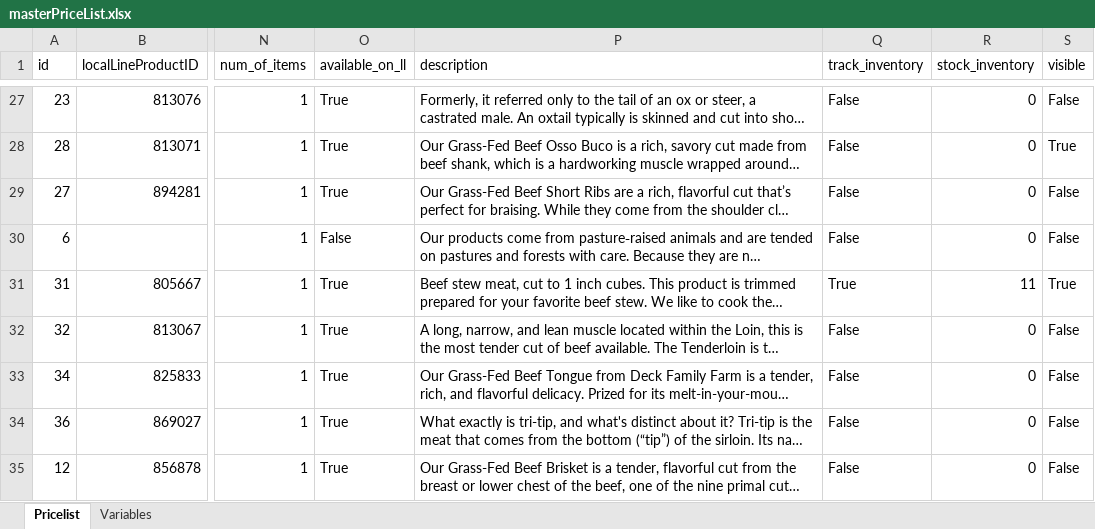
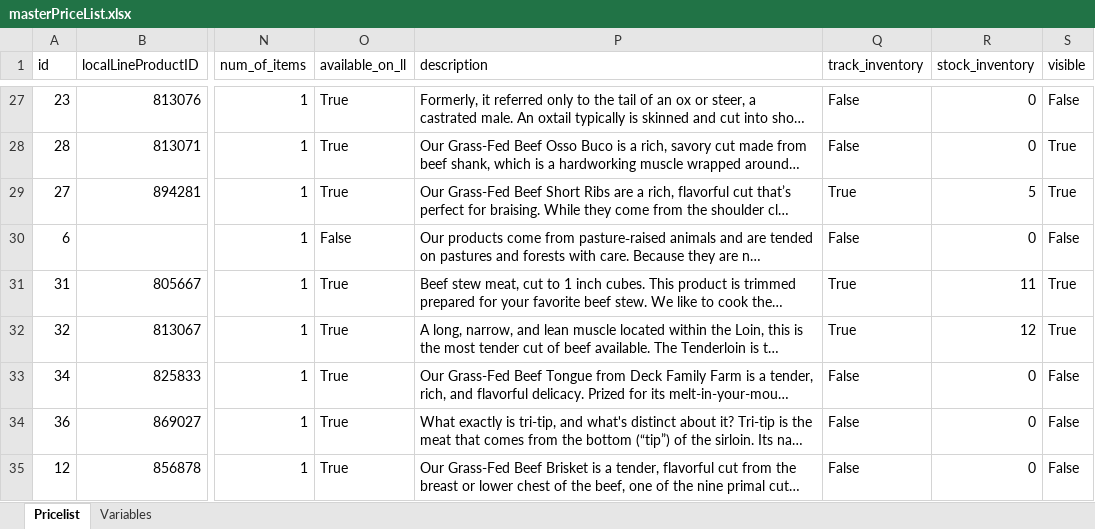
Before and after one commit to deckfamilyfarm/killdeer, an Excel workbook: docs/masterPriceList.xlsx, sheet Pricelist, drawn as a sheet; only a part is shown, gaps mark what is left out; long unchanged cells end in …; values as stored, in another font and other column widths than the file's, no borders; the diff covers the shown part only; the diff names each change by its address in the sheet, - before the commit and + after, or states it on an @@ line.

Commit message:
Updating masterPriceList

```diff
--- a/docs/masterPriceList.xlsx (sheet Pricelist)
+++ b/docs/masterPriceList.xlsx (sheet Pricelist)
-Q29 (track_inventory): False
+Q29 (track_inventory): True
-R29 (stock_inventory): 0
+R29 (stock_inventory): 5
-S29 (visible): False
+S29 (visible): True
-Q32 (track_inventory): False
+Q32 (track_inventory): True
-R32 (stock_inventory): 0
+R32 (stock_inventory): 12
-S32 (visible): False
+S32 (visible): True
```
Also changed, not shown: 16 edited cells elsewhere in this sheet.
